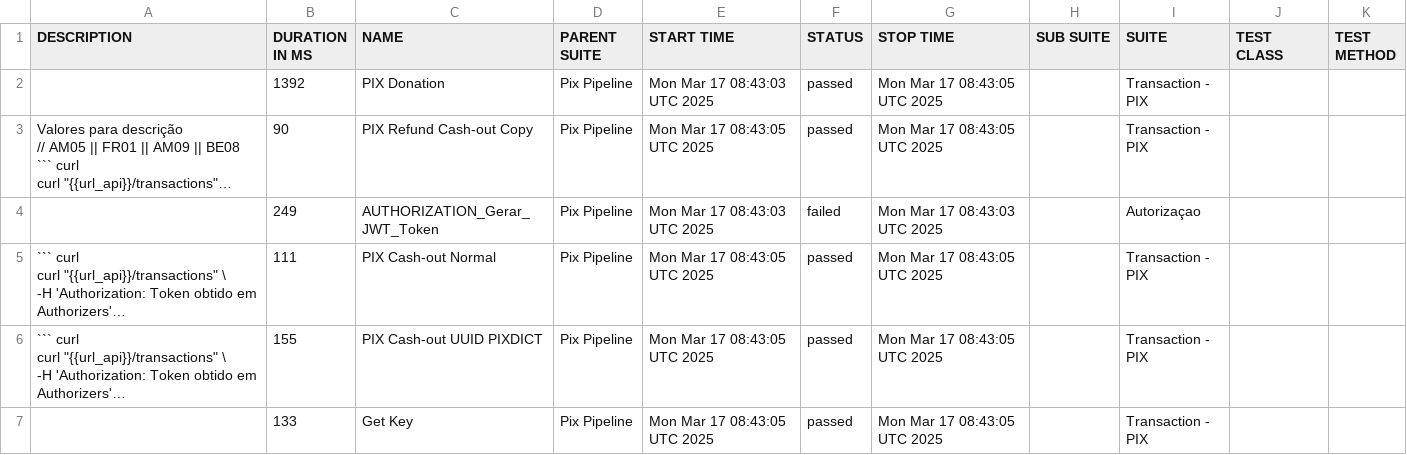
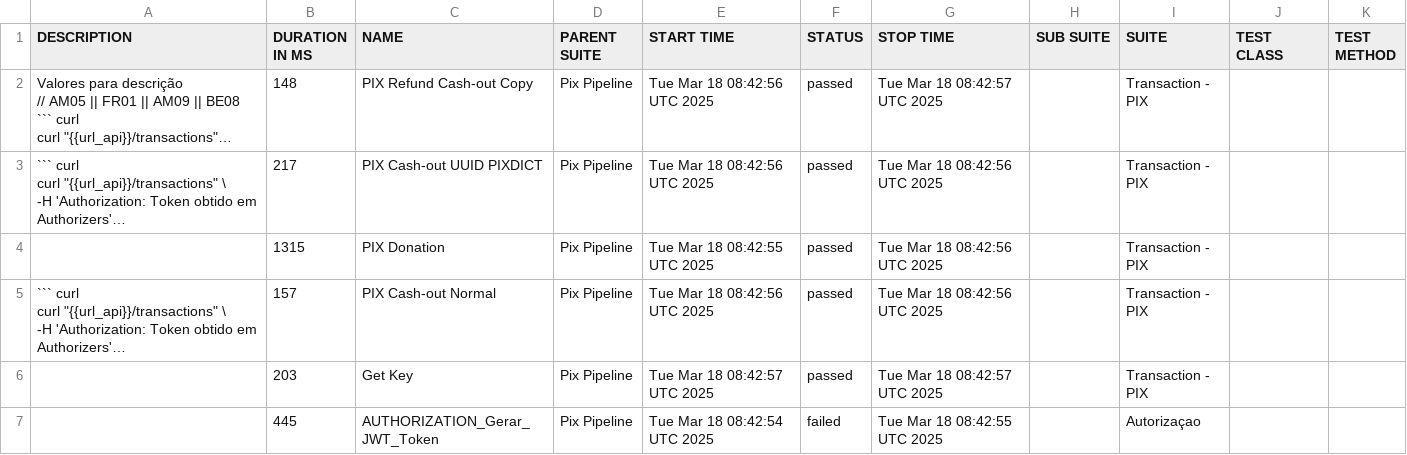
Before and after one commit to OrbitallAPI/Orbitall-API-Pipeline, a CSV file: allure-report/data/suites.csv, drawn as a sheet; long unchanged cells end in …; removed rows and columns are numbered as before the commit, all else as after; the diff names each change by its address in the sheet, - before the commit and + after, or states it on an @@ line.

```diff
--- a/allure-report/data/suites.csv
+++ b/allure-report/data/suites.csv
-row 2:  | 1392 | PIX Donation | Pix Pipeline | Mon Mar 17 08:43:03 UTC 2025 | passed | Mon Mar 17 08:43:05 UTC 2025 |  | Transaction - PIX
-B2 (DURATION IN MS): 90
+B2 (DURATION IN MS): 148
-E2 (START TIME): Mon Mar 17 08:43:05 UTC 2025
+E2 (START TIME): Tue Mar 18 08:42:56 UTC 2025
-G2 (STOP TIME): Mon Mar 17 08:43:05 UTC 2025
+G2 (STOP TIME): Tue Mar 18 08:42:57 UTC 2025
-row 4:  | 249 | AUTHORIZATION_Gerar_JWT_Token | Pix Pipeline | Mon Mar 17 08:43:03 UTC 2025 | failed | Mon Mar 17 08:43:03 UTC 2025 |  | Autorizaçao
-B3 (DURATION IN MS): 111
+B3 (DURATION IN MS): 217
-C3 (NAME): PIX Cash-out Normal
+C3 (NAME): PIX Cash-out UUID PIXDICT
-E3 (START TIME): Mon Mar 17 08:43:05 UTC 2025
+E3 (START TIME): Tue Mar 18 08:42:56 UTC 2025
-G3 (STOP TIME): Mon Mar 17 08:43:05 UTC 2025
+G3 (STOP TIME): Tue Mar 18 08:42:56 UTC 2025
+row 4:  | 1315 | PIX Donation | Pix Pipeline | Tue Mar 18 08:42:55 UTC 2025 | passed | Tue Mar 18 08:42:56 UTC 2025 |  | Transaction - PIX
-B5 (DURATION IN MS): 155
+B5 (DURATION IN MS): 157
-C5 (NAME): PIX Cash-out UUID PIXDICT
+C5 (NAME): PIX Cash-out Normal
-E5 (START TIME): Mon Mar 17 08:43:05 UTC 2025
+E5 (START TIME): Tue Mar 18 08:42:56 UTC 2025
-G5 (STOP TIME): Mon Mar 17 08:43:05 UTC 2025
+G5 (STOP TIME): Tue Mar 18 08:42:56 UTC 2025
-B6 (DURATION IN MS): 133
+B6 (DURATION IN MS): 203
-E6 (START TIME): Mon Mar 17 08:43:05 UTC 2025
+E6 (START TIME): Tue Mar 18 08:42:57 UTC 2025
-G6 (STOP TIME): Mon Mar 17 08:43:05 UTC 2025
+G6 (STOP TIME): Tue Mar 18 08:42:57 UTC 2025
+row 7:  | 445 | AUTHORIZATION_Gerar_JWT_Token | Pix Pipeline | Tue Mar 18 08:42:54 UTC 2025 | failed | Tue Mar 18 08:42:55 UTC 2025 |  | Autorizaçao
```
Also changed, not shown: 52 other files.
